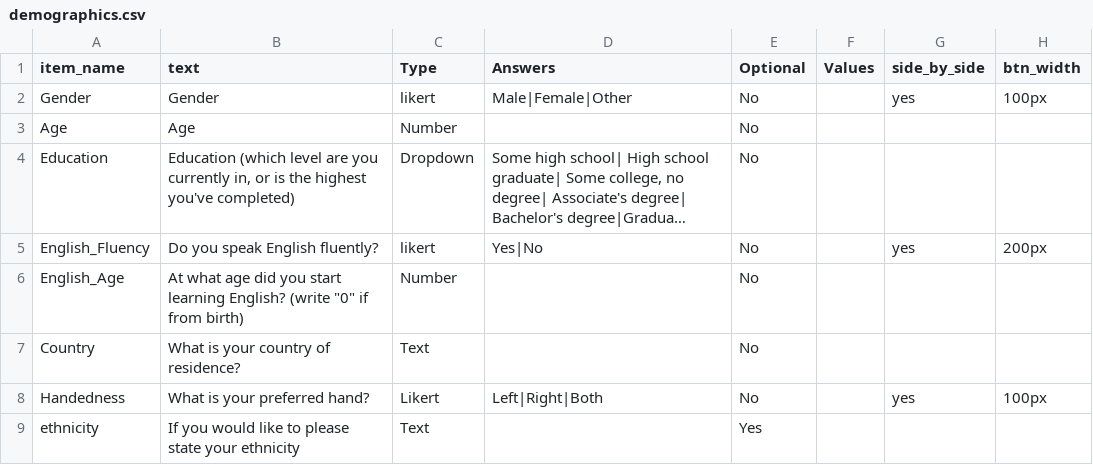
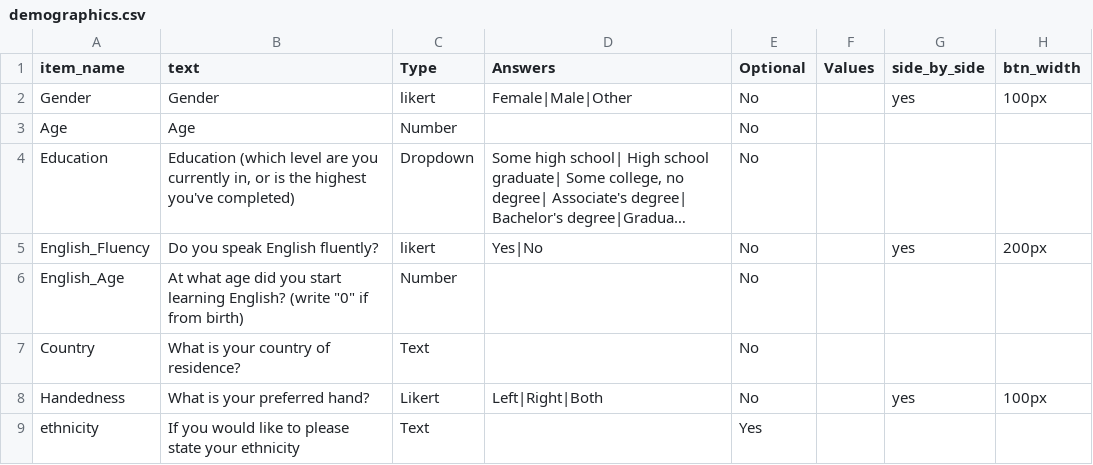
Before and after one commit to haffey-studies/bsc-2021, a CSV file: Default/DefaultSurveys/demographics.csv, drawn as a sheet; long unchanged cells end in ….

```diff
--- a/Default/DefaultSurveys/demographics.csv
+++ b/Default/DefaultSurveys/demographics.csv
@@ -1,3 +1,3 @@
 item_name,text,Type,Answers,Optional,Values,side_by_side,btn_width
-Gender,Gender,likert,Male|Female|Other,No,,yes,100px
+Gender,Gender,likert,Female|Male|Other,No,,yes,100px
 Age,Age,Number,,No,,,
```
Also changed, not shown: User/Surveys/covid_news.csv, User/Surveys/general_news.csv, 24 other files.
